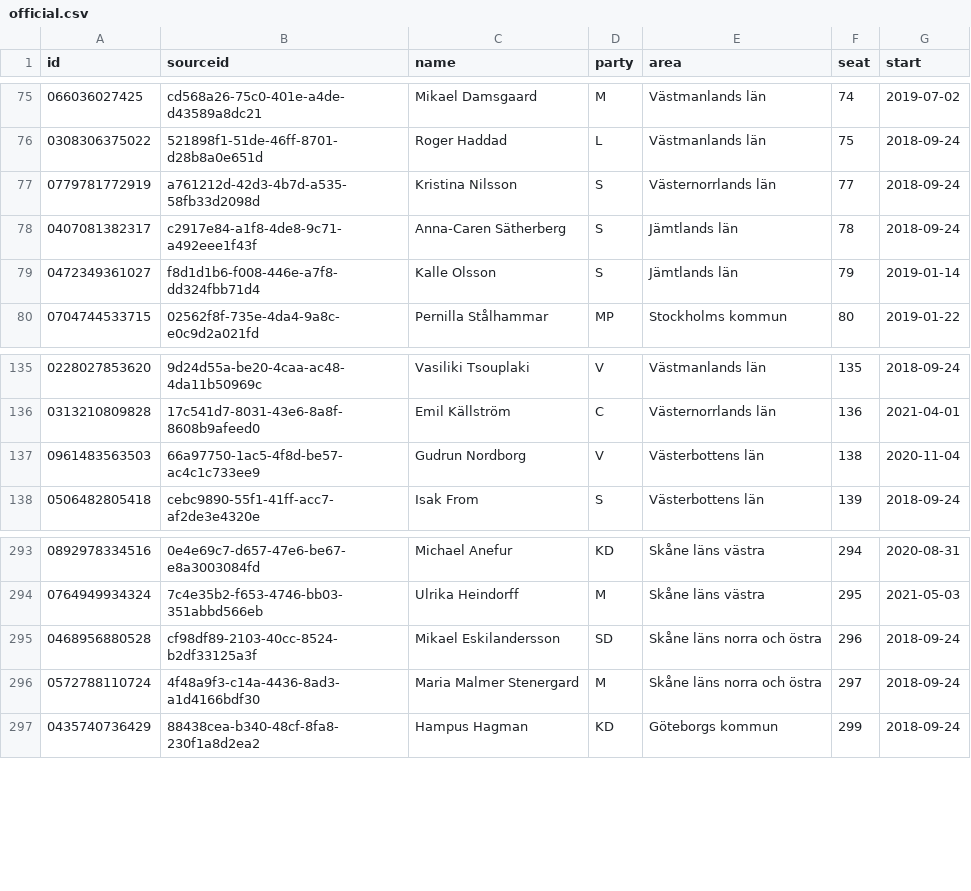
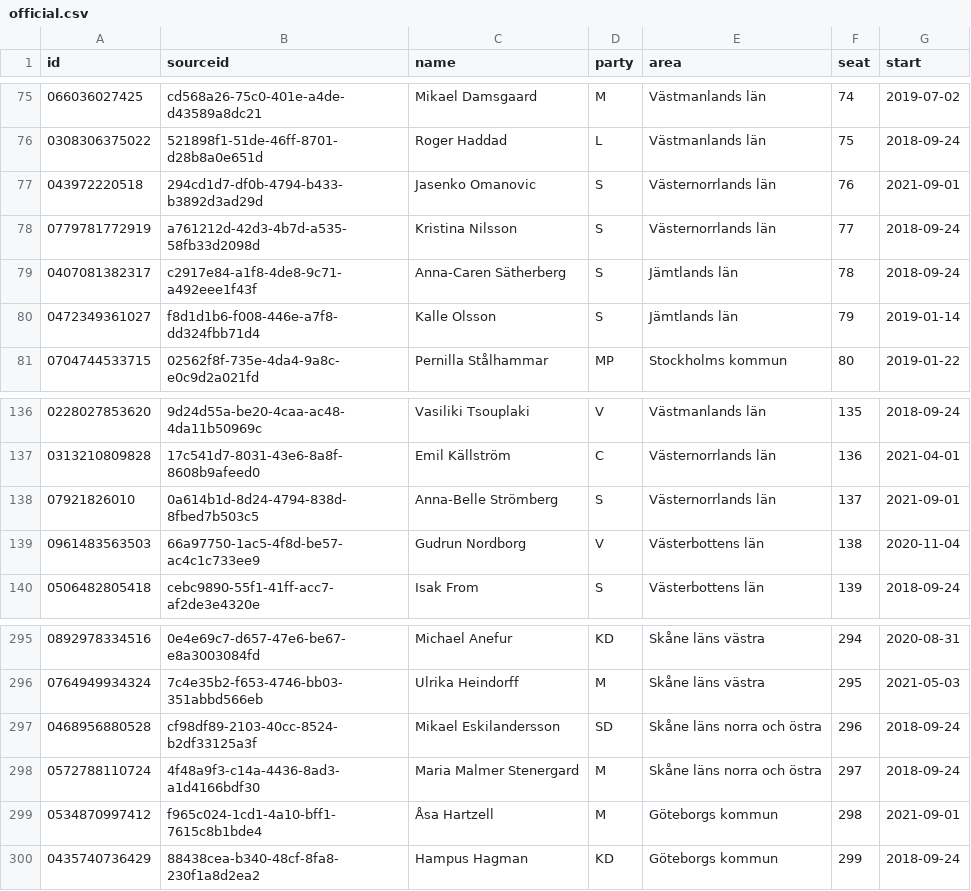
Before and after one commit to every-politician-scrapers/sweden-riksdag-api-current, a CSV file: data/official.csv, drawn as a sheet; only a part is shown, gaps mark what is left out; the diff names each change by its address in the sheet, - before the commit and + after, or states it on an @@ line.

```diff
--- a/data/official.csv
+++ b/data/official.csv
+row 77: 043972220518 | 294cd1d7-df0b-4794-b433-b3892d3ad29d | Jasenko Omanovic | S | Västernorrlands län | 76 | 2021-09-01
+row 138: 07921826010 | 0a614b1d-8d24-4794-838d-8fbed7b503c5 | Anna-Belle Strömberg | S | Västernorrlands län | 137 | 2021-09-01
+row 299: 0534870997412 | f965c024-1cd1-4a10-bff1-7615c8b1bde4 | Åsa Hartzell | M | Göteborgs kommun | 298 | 2021-09-01
```
Also changed, not shown: data/diff.csv, data/wikidata.csv, 1 other file.
